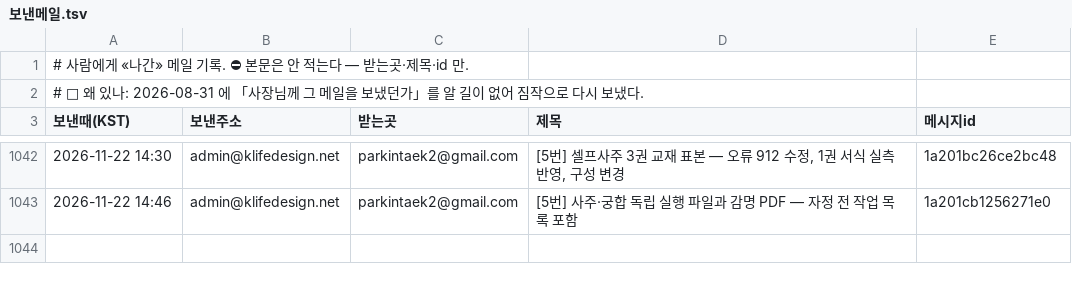
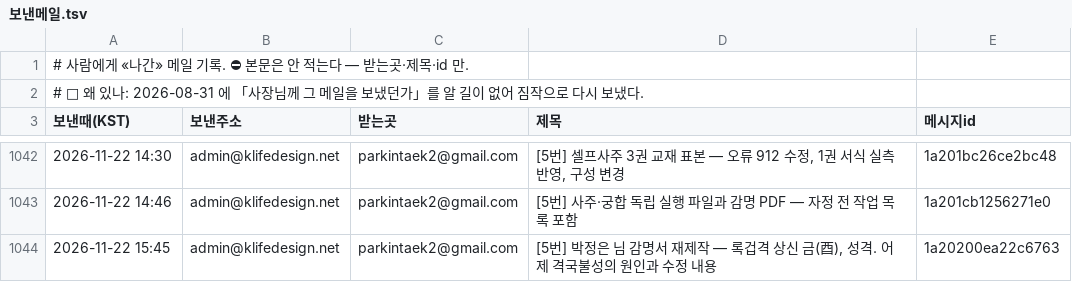
Before and after one commit to parkintaek2-gif/seoulmarkets, a TSV file: docs/보낸메일.tsv, drawn as a sheet; only a part is shown, gaps mark what is left out; the diff names each change by its address in the sheet, - before the commit and + after, or states it on an @@ line.

Commit message:
보낸메일 기록 — 2026-11-22 15:45 [5번] 박정은 님 감명서 재제작 — 록겁격 상신 금(酉), 성격. 어제 격국불성의 원인과

```diff
--- a/docs/보낸메일.tsv
+++ b/docs/보낸메일.tsv
+row 1044: 2026-11-22 15:45 | admin@klifedesign.net | parkintaek2@gmail.com | [5번] 박정은 님 감명서 재제작 — 록겁격 상신 금(酉), 성격. 어제 격국불성의 원인과 수정 내용 | 1a20200ea22c6763
```
